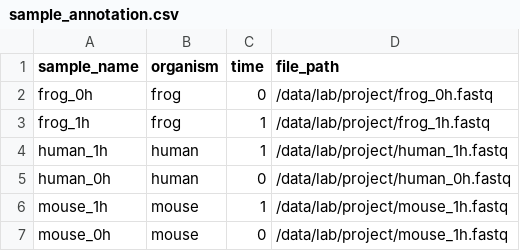
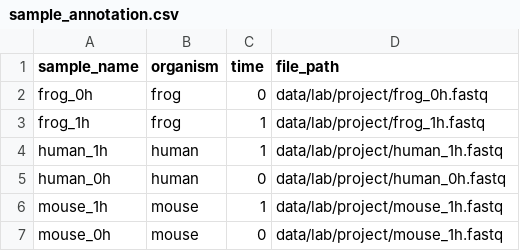
Before and after one commit to pepkit/example_peps, a CSV file: example_implied/sample_annotation.csv, drawn as a sheet.

Commit message:
Delete leftover slashes

```diff
--- a/example_implied/sample_annotation.csv
+++ b/example_implied/sample_annotation.csv
@@ -1,7 +1,7 @@
 sample_name,organism,time,file_path
-frog_0h,frog,0,/data/lab/project/frog_0h.fastq
-frog_1h,frog,1,/data/lab/project/frog_1h.fastq
-human_1h,human,1,/data/lab/project/human_1h.fastq
-human_0h,human,0,/data/lab/project/human_0h.fastq
-mouse_1h,mouse,1,/data/lab/project/mouse_1h.fastq
-mouse_0h,mouse,0,/data/lab/project/mouse_1h.fastq
+frog_0h,frog,0,data/lab/project/frog_0h.fastq
+frog_1h,frog,1,data/lab/project/frog_1h.fastq
+human_1h,human,1,data/lab/project/human_1h.fastq
+human_0h,human,0,data/lab/project/human_0h.fastq
+mouse_1h,mouse,1,data/lab/project/mouse_1h.fastq
+mouse_0h,mouse,0,data/lab/project/mouse_1h.fastq
```
